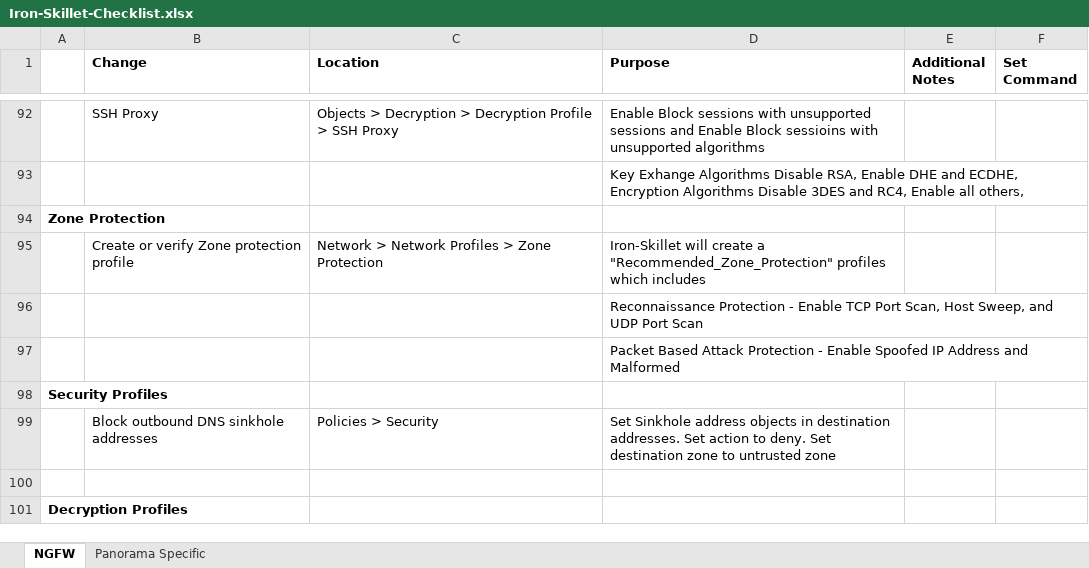
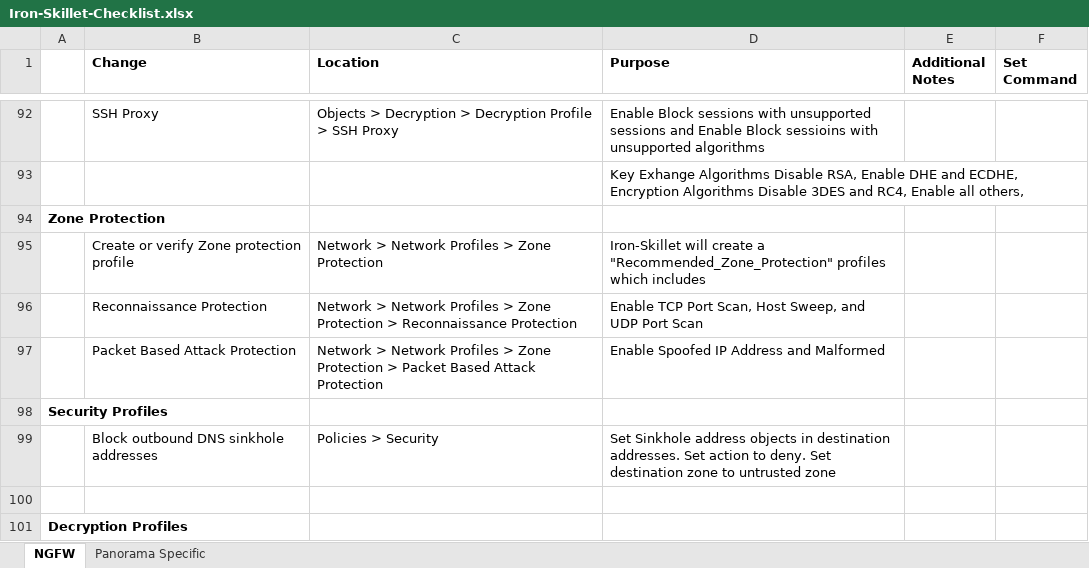
Before and after one commit to jtelan/threat-reports, an Excel workbook: docs/checklists/Iron-Skillet-Checklist.xlsx, sheet NGFW, drawn as a sheet; only a part is shown, gaps mark what is left out; values as stored, in another font and other column widths than the file's, no borders; removed rows and columns are numbered as before the commit, all else as after; the diff names each change by its address in the sheet, - before the commit and + after, or states it on an @@ line.

Commit message:
Updated panos assessment reports IS checklist and added instructions

```diff
--- a/docs/checklists/Iron-Skillet-Checklist.xlsx (sheet NGFW)
+++ b/docs/checklists/Iron-Skillet-Checklist.xlsx (sheet NGFW)
-row 96:  |  |  | Reconnaissance Protection - Enable TCP Port Scan, Host Sweep, and UDP Port Scan
-row 97:  |  |  | Packet Based Attack Protection - Enable Spoofed IP Address and Malformed
+row 96:  | Reconnaissance Protection | Network > Network Profiles > Zone Protection > Reconnaissance Protection | Enable TCP Port Scan, Host Sweep, and UDP Port Scan
+row 97:  | Packet Based Attack Protection | Network > Network Profiles > Zone Protection > Packet Based Attack Protection | Enable Spoofed IP Address and Malformed
```
Also changed, not shown: 2 other files.
